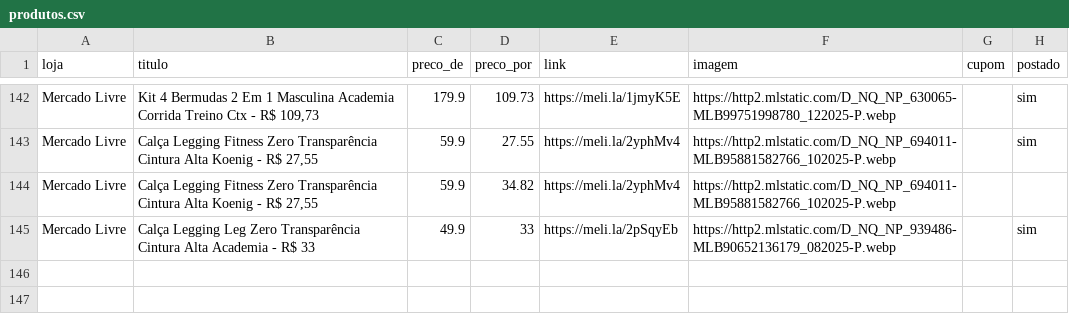
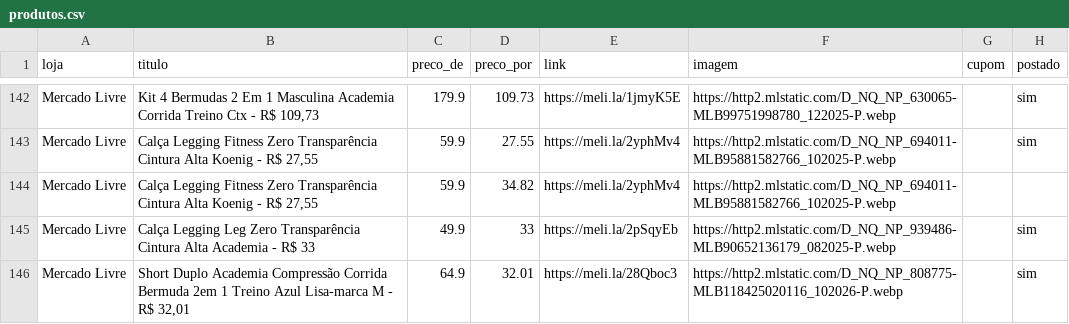
Before and after one commit to sidneifs/promo, a CSV file: produtos.csv, drawn as a sheet; only a part is shown, gaps mark what is left out.

Commit message:
atualiza produtos 2026-11-07 14:40

```diff
--- a/produtos.csv
+++ b/produtos.csv
@@ -145 +145,2 @@ Mercado Livre,"Calça Legging Fitness Zero Transparência Cintura Alta Koenig -
 Mercado Livre,Calça Legging Leg Zero Transparência Cintura Alta Academia - R$ 33,49.9,33,https://meli.la/2pSqyEb,https://http2.mlstatic.com/D_NQ_NP_939486-MLB90652136179_082025-P.webp,,sim
+Mercado Livre,"Short Duplo Academia Compressão Corrida Bermuda 2em 1 Treino Azul Lisa-marca M - R$ 32,01",64.9,32.01,https://meli.la/28Qboc3,https://http2.mlstatic.com/D_NQ_NP_808775-MLB118425020116_102026-P.webp,,sim
```
